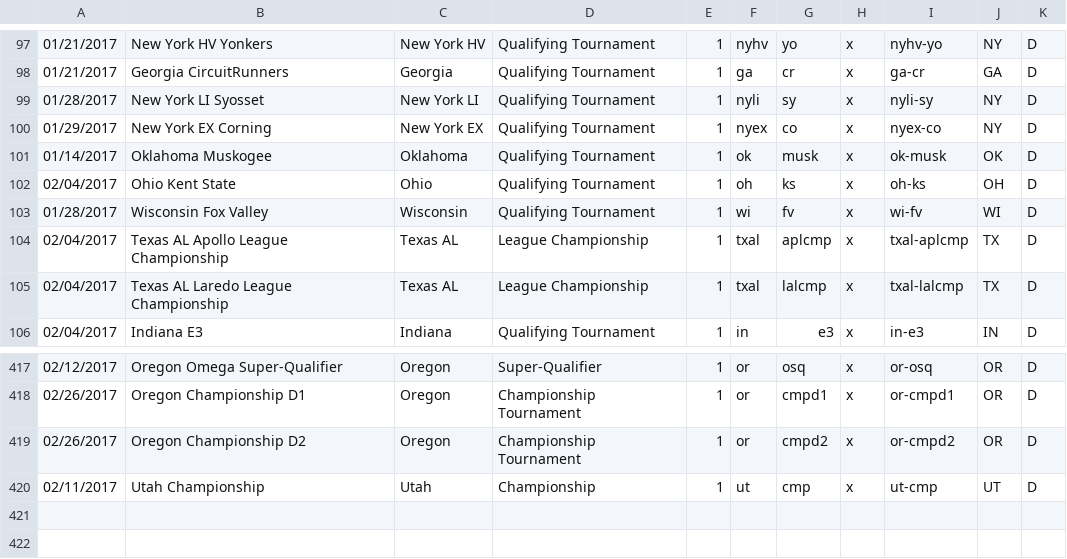
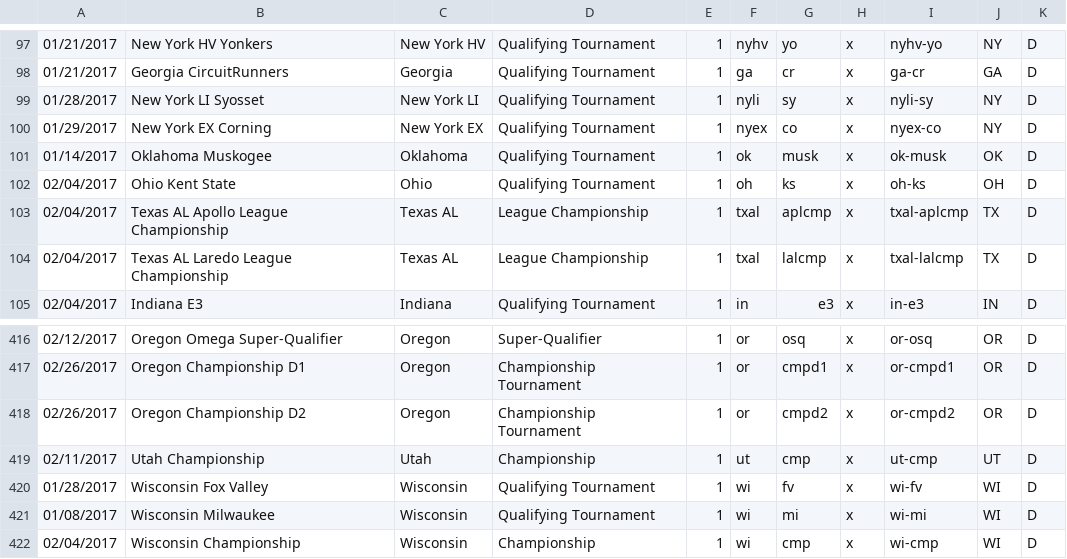
Before and after one commit to TheReddKing/FTCRoot, a CSV file: app/data/gameresults/ftc-data/1617velv-event-list.csv, drawn as a sheet; only a part is shown, gaps mark what is left out.

```diff
--- a/app/data/gameresults/ftc-data/1617velv-event-list.csv
+++ b/app/data/gameresults/ftc-data/1617velv-event-list.csv
@@ -102,3 +102,2 @@
 02/04/2017,Ohio Kent State,Ohio,Qualifying Tournament,1,oh,ks,x,oh-ks,OH,D
-01/28/2017,Wisconsin Fox Valley,Wisconsin,Qualifying Tournament,1,wi,fv,x,wi-fv,WI,D
 02/04/2017,Texas AL Apollo League Championship,Texas AL,League Championship,1,txal,aplcmp,x,txal-aplcmp,TX,D
@@ -420 +419,4 @@
 02/11/2017,Utah Championship,Utah,Championship,1,ut,cmp,x,ut-cmp,UT,D
+01/28/2017,Wisconsin Fox Valley,Wisconsin,Qualifying Tournament,1,wi,fv,x,wi-fv,WI,D
+01/08/2017,Wisconsin Milwaukee,Wisconsin,Qualifying Tournament,1,wi,mi,x,wi-mi,WI,D
+02/04/2017,Wisconsin Championship,Wisconsin,Championship,1,wi,cmp,x,wi-cmp,WI,D
```
Also changed, not shown: 6 other files.
